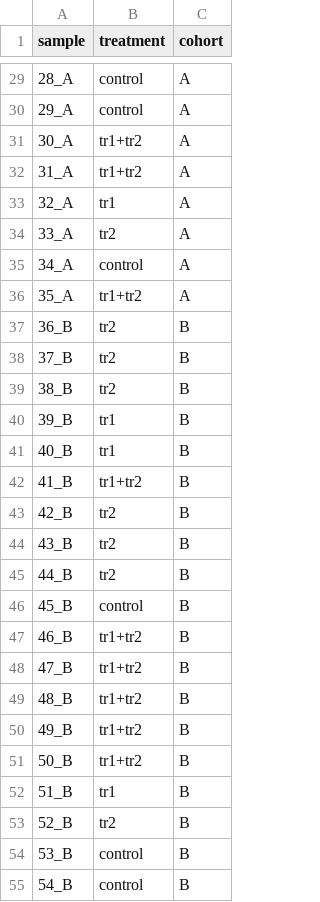
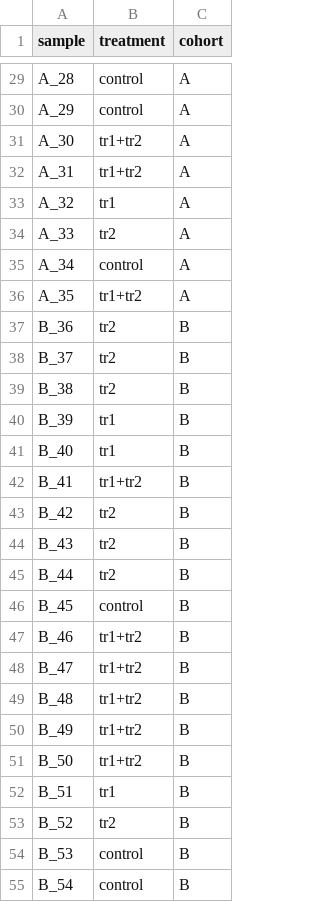
Before and after one commit to amon-cox/metabolomics-pipeline-example, a CSV file: data_raw/sample_metadata.csv, drawn as a sheet; only a part is shown, gaps mark what is left out; the diff covers the shown part only.

```diff
--- a/data_raw/sample_metadata.csv
+++ b/data_raw/sample_metadata.csv
@@ -29,27 +29,27 @@ sample,treatment,cohort
-28_A,control,A
-29_A,control,A
-30_A,tr1+tr2,A
-31_A,tr1+tr2,A
-32_A,tr1,A
-33_A,tr2,A
-34_A,control,A
-35_A,tr1+tr2,A
-36_B,tr2,B
-37_B,tr2,B
-38_B,tr2,B
-39_B,tr1,B
-40_B,tr1,B
-41_B,tr1+tr2,B
-42_B,tr2,B
-43_B,tr2,B
-44_B,tr2,B
-45_B,control,B
-46_B,tr1+tr2,B
-47_B,tr1+tr2,B
-48_B,tr1+tr2,B
-49_B,tr1+tr2,B
-50_B,tr1+tr2,B
-51_B,tr1,B
-52_B,tr2,B
-53_B,control,B
-54_B,control,B
+A_28,control,A
+A_29,control,A
+A_30,tr1+tr2,A
+A_31,tr1+tr2,A
+A_32,tr1,A
+A_33,tr2,A
+A_34,control,A
+A_35,tr1+tr2,A
+B_36,tr2,B
+B_37,tr2,B
+B_38,tr2,B
+B_39,tr1,B
+B_40,tr1,B
+B_41,tr1+tr2,B
+B_42,tr2,B
+B_43,tr2,B
+B_44,tr2,B
+B_45,control,B
+B_46,tr1+tr2,B
+B_47,tr1+tr2,B
+B_48,tr1+tr2,B
+B_49,tr1+tr2,B
+B_50,tr1+tr2,B
+B_51,tr1,B
+B_52,tr2,B
+B_53,control,B
+B_54,control,B
```
Also changed, not shown: 31 edited cells elsewhere in this file, 9 other files.
